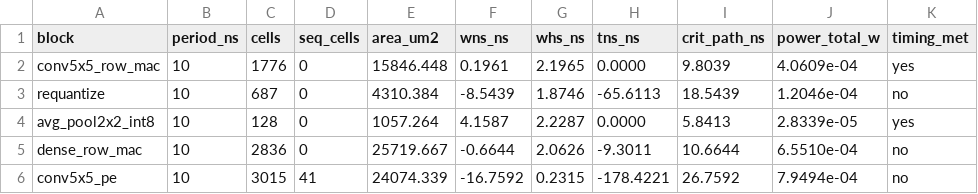
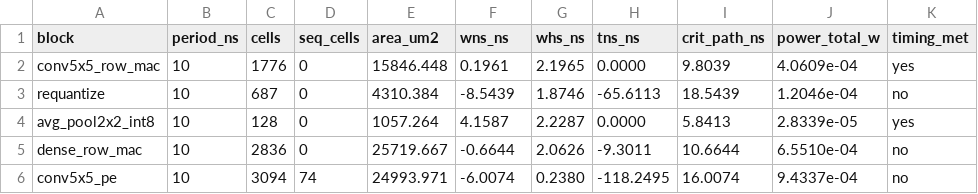
Before and after one commit to 3more102/lenet5-asic-accelerator, a CSV file: asic/sta/results/ppa_summary.csv, drawn as a sheet.

Commit message:
Pipeline requantization in conv5x5_pe: 37.4 -> 62.5 MHz on sky130hd
STA on the mapped sky130hd netlist showed conv5x5_pe closing at only
37.4 MHz (26.76 ns) while its own sub-blocks reached 102.0 MHz
(conv5x5_row_mac) and 53.9 MHz (requantize) individually. The arithmetic
was blunt: 26.76 ~= 9.80 + 18.54. Both adders sat in one combinational
cycle, so the block paid for the row-MAC adder tree and the requantizer's
carry chain in series on every accepted row.

Registering the accumulator result before it enters requantize splits
that into two pipeline stages with their own ready/valid handshake:

  critical path  26.759 ns -> 16.007 ns  (-40.2%)
  Fmax             37.4 MHz -> 62.5 MHz  (1.67x)
  area           24,074 um2 -> 24,994 um2 (+3.8%)
  sequential          41 -> 74 flip-flops (+33)

The +33 flops are exactly the new register: 32 bits of result_q plus one
valid bit, confirmed independently by generic Yosys (73 + 1) and by the
sky130 STA seq_cells count. Throughput is unchanged at one kernel row per
accepted cycle; the cost is one extra cycle of output latency per pixel.

The remaining bottleneck is now purely requantize -- the new critical
path starts at shift_i[0] and runs through a 33-deep maj3_1 chain, the
same carry chain the standalone analysis identified, pointing at the same
two fixes (constant-fold the shift for area, carry-select the adder for
frequency). Neither is implemented.

Deliberately NOT applied to conv2d_engine, which inlines conv5x5_row_mac
and requantize directly and has the identical structure plus an SRAM read
in the same cycle. That fix would shift the verified 202,866-cycle
end-to-end result every other claim is pinned to, which is separate work.

Regenerates results/synth_summary.log (it was stale from 2026-08-07 and
now contradicted the RTL) and updates the 4,727/41 generic figure to
4,762/74 across EVIDENCE.html and VERIFICATION_SUMMARY.md. Screenshot 06
predates this change and is flagged as such in the presentation guide.

```diff
--- a/asic/sta/results/ppa_summary.csv
+++ b/asic/sta/results/ppa_summary.csv
@@ -5,2 +5,2 @@ avg_pool2x2_int8,10,128,0,1057.264,4.1587,2.2287,0.0000,5.8413,2.8339e-05,yes
 dense_row_mac,10,2836,0,25719.667,-0.6644,2.0626,-9.3011,10.6644,6.5510e-04,no
-conv5x5_pe,10,3015,41,24074.339,-16.7592,0.2315,-178.4221,26.7592,7.9494e-04,no
+conv5x5_pe,10,3094,74,24993.971,-6.0074,0.2380,-118.2495,16.0074,9.4337e-04,no
```
Also changed, not shown: 7 other files.
